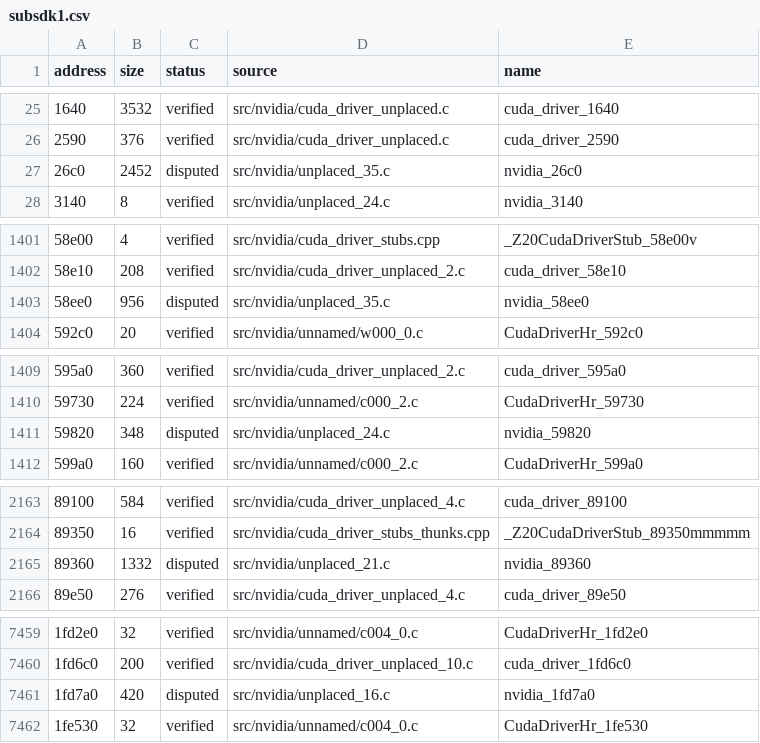
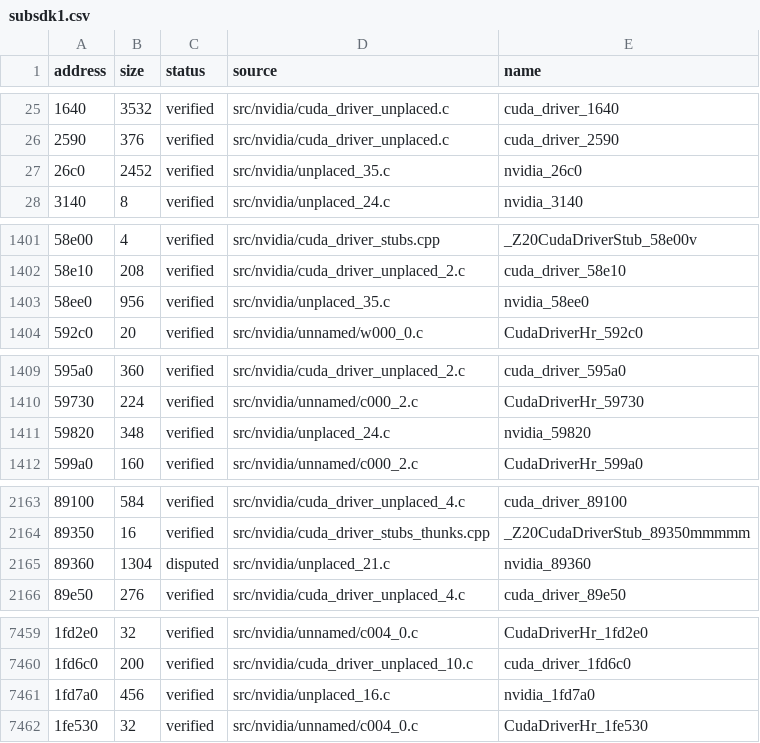
Before and after one commit to Tokaroy/fefw, a CSV file: data/ledger/subsdk1.csv, drawn as a sheet; only a part is shown, gaps mark what is left out; the diff covers the shown part only; the diff names each change by its address in the sheet, - before the commit and + after, or states it on an @@ line.

Commit message:
fix: typed calls for disputed module functions and narrowed callees (77.2066%)

```diff
--- a/data/ledger/subsdk1.csv
+++ b/data/ledger/subsdk1.csv
-C27 (status): disputed
+C27 (status): verified
-C1403 (status): disputed
+C1403 (status): verified
-C1411 (status): disputed
+C1411 (status): verified
-B2165 (size): 1332
+B2165 (size): 1304
-B7461 (size): 420
+B7461 (size): 456
-C7461 (status): disputed
+C7461 (status): verified
```
Also changed, not shown: 27 edited cells elsewhere in this file, data/ledger/subsdk2.csv, 36 other files.
